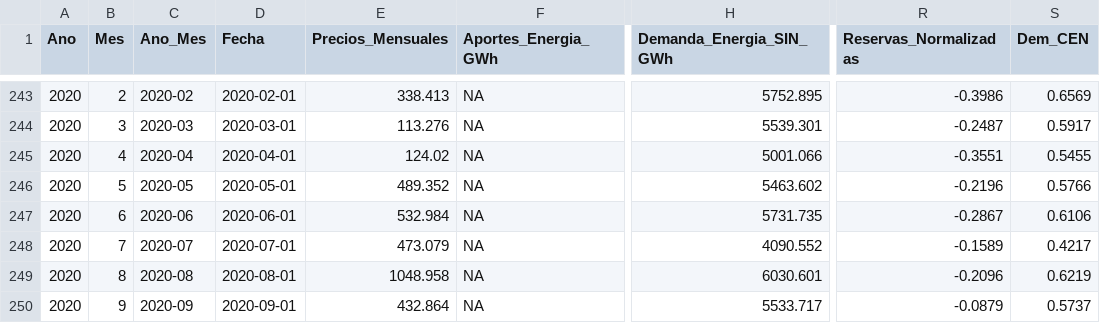
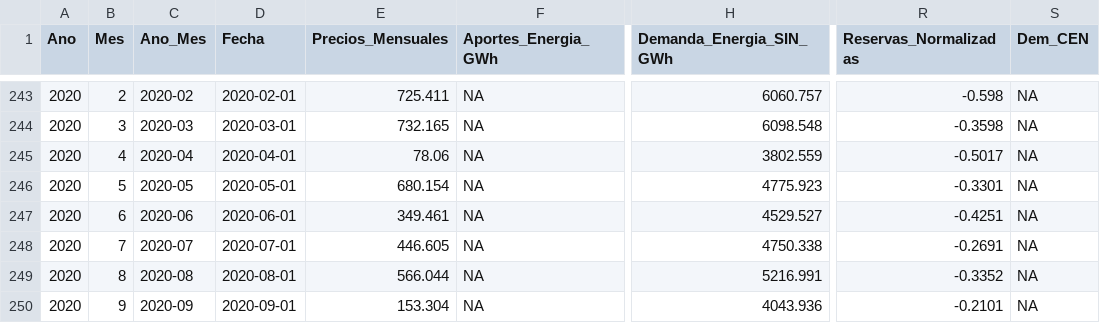
Before and after one commit to camilogavo/modelos_Bolsa, a CSV file: Resultados/00002.csv, drawn as a sheet; only a part is shown, gaps mark what is left out; the diff covers the shown part only; the diff names each change by its address in the sheet, - before the commit and + after, or states it on an @@ line.

Commit message:
Reservas_ok
Reservas finalizado

```diff
--- a/Resultados/00002.csv
+++ b/Resultados/00002.csv
-E243 (Precios_Mensuales): 338.413
+E243 (Precios_Mensuales): 725.411
-H243 (Demanda_Energia_SIN_GWh): 5752.895
+H243 (Demanda_Energia_SIN_GWh): 6060.757
-R243 (Reservas_Normalizadas): -0.3986
+R243 (Reservas_Normalizadas): -0.598
-S243 (Dem_CEN): 0.6569
+S243 (Dem_CEN): NA
-E244 (Precios_Mensuales): 113.276
+E244 (Precios_Mensuales): 732.165
-H244 (Demanda_Energia_SIN_GWh): 5539.301
+H244 (Demanda_Energia_SIN_GWh): 6098.548
-R244 (Reservas_Normalizadas): -0.2487
+R244 (Reservas_Normalizadas): -0.3598
-S244 (Dem_CEN): 0.5917
+S244 (Dem_CEN): NA
-E245 (Precios_Mensuales): 124.02
+E245 (Precios_Mensuales): 78.06
-H245 (Demanda_Energia_SIN_GWh): 5001.066
+H245 (Demanda_Energia_SIN_GWh): 3802.559
-R245 (Reservas_Normalizadas): -0.3551
+R245 (Reservas_Normalizadas): -0.5017
-S245 (Dem_CEN): 0.5455
+S245 (Dem_CEN): NA
-E246 (Precios_Mensuales): 489.352
+E246 (Precios_Mensuales): 680.154
-H246 (Demanda_Energia_SIN_GWh): 5463.602
+H246 (Demanda_Energia_SIN_GWh): 4775.923
-R246 (Reservas_Normalizadas): -0.2196
+R246 (Reservas_Normalizadas): -0.3301
-S246 (Dem_CEN): 0.5766
+S246 (Dem_CEN): NA
-E247 (Precios_Mensuales): 532.984
+E247 (Precios_Mensuales): 349.461
-H247 (Demanda_Energia_SIN_GWh): 5731.735
+H247 (Demanda_Energia_SIN_GWh): 4529.527
-R247 (Reservas_Normalizadas): -0.2867
+R247 (Reservas_Normalizadas): -0.4251
-S247 (Dem_CEN): 0.6106
+S247 (Dem_CEN): NA
-E248 (Precios_Mensuales): 473.079
+E248 (Precios_Mensuales): 446.605
-H248 (Demanda_Energia_SIN_GWh): 4090.552
+H248 (Demanda_Energia_SIN_GWh): 4750.338
-R248 (Reservas_Normalizadas): -0.1589
+R248 (Reservas_Normalizadas): -0.2691
-S248 (Dem_CEN): 0.4217
+S248 (Dem_CEN): NA
-E249 (Precios_Mensuales): 1048.958
+E249 (Precios_Mensuales): 566.044
-H249 (Demanda_Energia_SIN_GWh): 6030.601
+H249 (Demanda_Energia_SIN_GWh): 5216.991
-R249 (Reservas_Normalizadas): -0.2096
+R249 (Reservas_Normalizadas): -0.3352
-S249 (Dem_CEN): 0.6219
+S249 (Dem_CEN): NA
-E250 (Precios_Mensuales): 432.864
+E250 (Precios_Mensuales): 153.304
-H250 (Demanda_Energia_SIN_GWh): 5533.717
+H250 (Demanda_Energia_SIN_GWh): 4043.936
-R250 (Reservas_Normalizadas): -0.0879
+R250 (Reservas_Normalizadas): -0.2101
-S250 (Dem_CEN): 0.5737
+S250 (Dem_CEN): NA
```
Also changed, not shown: 64 edited cells elsewhere in this file, Resultados/00001.csv, 1 other file.
